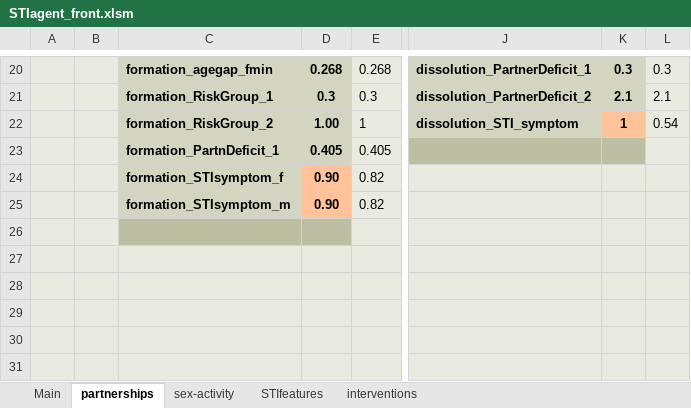
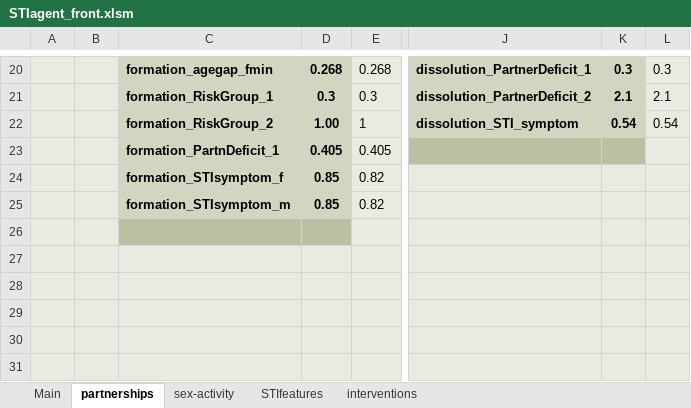
Before and after one commit to davidchampredon/stiagent, an Excel workbook: inputs/STIagent_front.xlsm, sheet partnerships, drawn as a sheet; only a part is shown, gaps mark what is left out; values as stored, in another font and other column widths than the file's, no borders; charts and pictures not drawn; the diff names each change by its address in the sheet, - before the commit and + after, or states it on an @@ line.

```diff
--- a/inputs/STIagent_front.xlsm (sheet partnerships)
+++ b/inputs/STIagent_front.xlsm (sheet partnerships)
-K22: 1
+K22: 0.54
-K22 fill: #FFC299
+K22 fill: #D3D5C1
-D24:D25: 0.90
+D24:D25: 0.85
-D24:D25 fill: #FFC299
+D24:D25 fill: #D3D5C1
```
Also changed, not shown: sheet interventions, sheet STIfeatures, charts or pictures, goals.xlsx, inputs/_pop_A/_specific_PRMSET_pop_A.xlsm, 18 other files.
